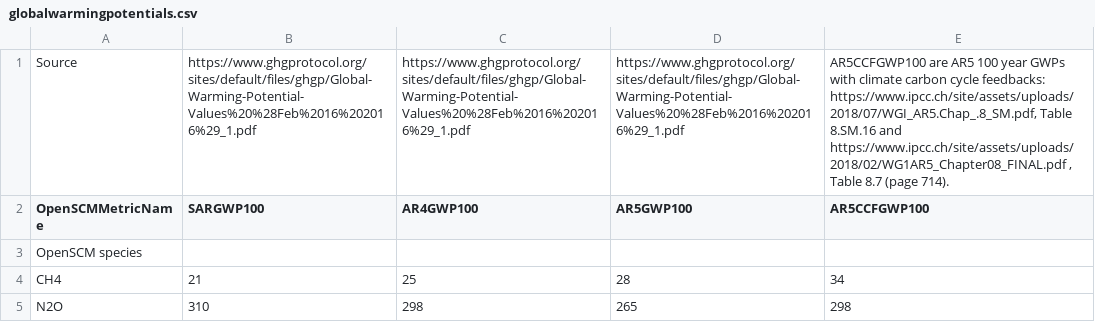
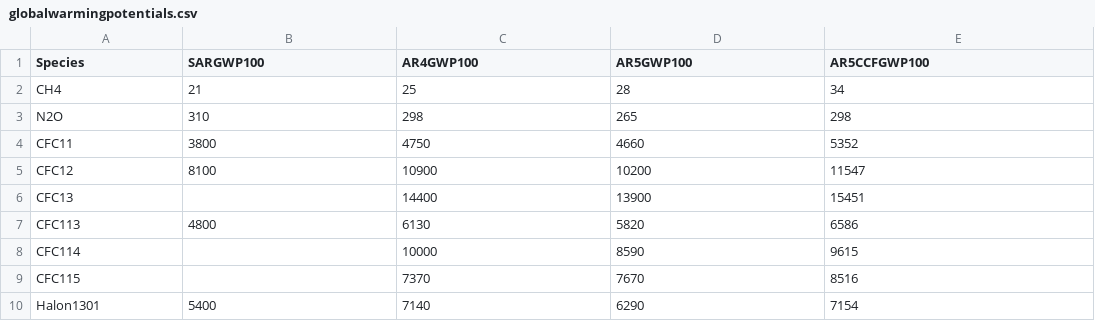
Before and after one commit to openclimatedata/globalwarmingpotentials, a CSV file: globalwarmingpotentials.csv, drawn as a sheet; only a part is shown; the shorter side is filled out with more unchanged rows; removed rows and columns are numbered as before the commit, all else as after; the diff names each change by its address in the sheet, - before the commit and + after, or states it on an @@ line.

Commit message:
Remove metadata header

```diff
--- a/globalwarmingpotentials.csv
+++ b/globalwarmingpotentials.csv
-row 1: Source | https://www.ghgprotocol.org/sites/default/files/ghgp/Global-Warming-Potential-Values%20%28Feb%2016%202016%29_1.pdf | https://www.ghgprotocol.org/sites/default/files/ghgp/Global-Warming-Potential-Values%20%28Feb%2016%202016%29_1.pdf | https://www.ghgprotocol.org/sites/default/files/ghgp/Global-Warming-Potential-Values%20%28Feb%2016%202016%29_1.pdf | AR5CCFGWP100 are AR5 100 year GWPs with climate carbon cycle feedbacks: https://www.ipcc.ch/site/assets/uploads/2018/07/WGI_AR5.Chap_.8_SM.pdf, Table 8.SM.16 and https://www.ipcc.ch/site/assets/uploads/2018/02/WG1AR5_Chapter08_FINAL.pdf , Table 8.7 (page 714).
-A1: OpenSCMMetricName
+A1: Species
-row 3: OpenSCM species
```
